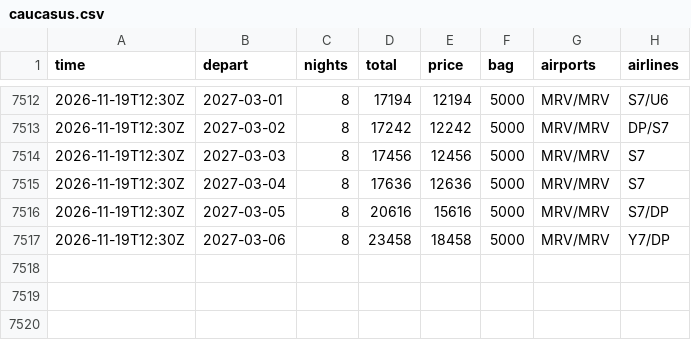
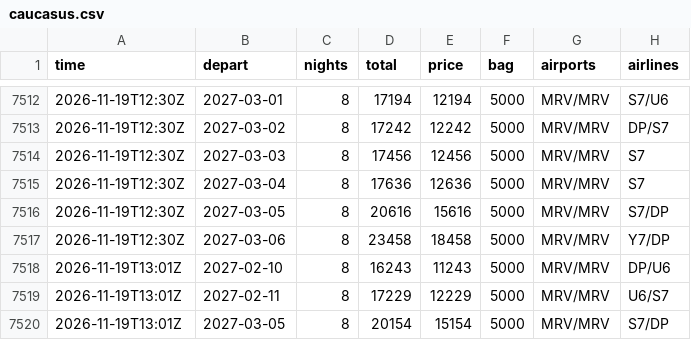
Before and after one commit to JohnLennon000/ski-tickets, a CSV file: docs/data/trips/caucasus.csv, drawn as a sheet; only a part is shown, gaps mark what is left out; the diff names each change by its address in the sheet, - before the commit and + after, or states it on an @@ line.

```diff
--- a/docs/data/trips/caucasus.csv
+++ b/docs/data/trips/caucasus.csv
+row 7518: 2026-11-19T13:01Z | 2027-02-10 | 8 | 16243 | 11243 | 5000 | MRV/MRV | DP/U6
+row 7519: 2026-11-19T13:01Z | 2027-02-11 | 8 | 17229 | 12229 | 5000 | MRV/MRV | U6/S7
+row 7520: 2026-11-19T13:01Z | 2027-03-05 | 8 | 20154 | 15154 | 5000 | MRV/MRV | S7/DP
```
Also changed, not shown: docs/data/best.csv, docs/data/trips/gorny.csv, 5 other files.
